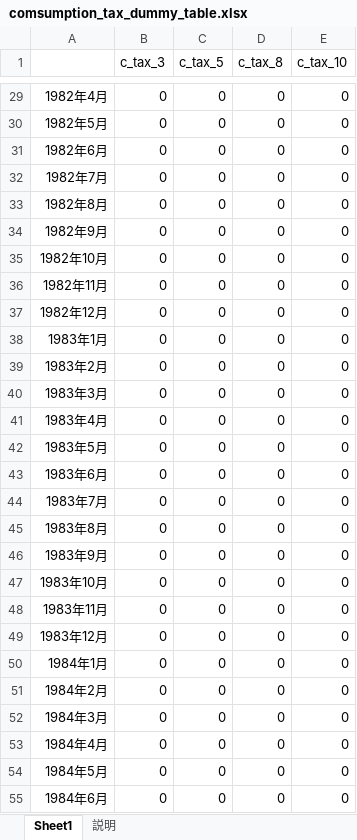
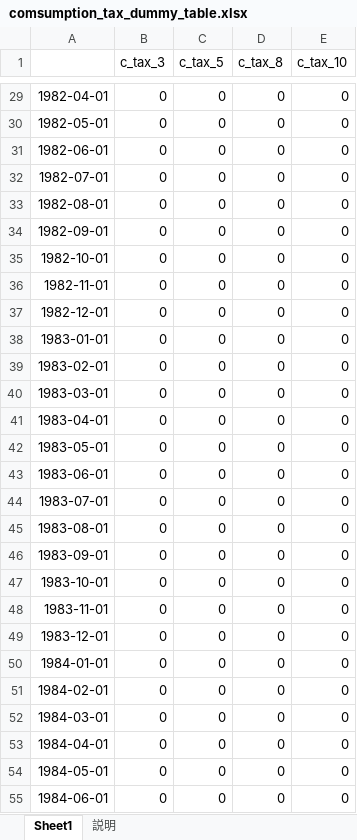
Before and after one commit to koiti-yano/colab_and_economics, an Excel workbook: data/comsumption_tax_vat/comsumption_tax_dummy_table.xlsx, sheet Sheet1, drawn as a sheet; only a part is shown, gaps mark what is left out; values as stored, in another font and other column widths than the file's, no borders; the diff covers the shown part only; the diff names each change by its address in the sheet, - before the commit and + after, or states it on an @@ line.

```diff
--- a/data/comsumption_tax_vat/comsumption_tax_dummy_table.xlsx (sheet Sheet1)
+++ b/data/comsumption_tax_vat/comsumption_tax_dummy_table.xlsx (sheet Sheet1)
-A29: 1982年4月
+A29: 1982-04-01
-A30: 1982年5月
+A30: 1982-05-01
-A31: 1982年6月
+A31: 1982-06-01
-A32: 1982年7月
+A32: 1982-07-01
-A33: 1982年8月
+A33: 1982-08-01
-A34: 1982年9月
+A34: 1982-09-01
-A35: 1982年10月
+A35: 1982-10-01
-A36: 1982年11月
+A36: 1982-11-01
-A37: 1982年12月
+A37: 1982-12-01
-A38: 1983年1月
+A38: 1983-01-01
-A39: 1983年2月
+A39: 1983-02-01
-A40: 1983年3月
+A40: 1983-03-01
-A41: 1983年4月
+A41: 1983-04-01
-A42: 1983年5月
+A42: 1983-05-01
-A43: 1983年6月
+A43: 1983-06-01
-A44: 1983年7月
+A44: 1983-07-01
-A45: 1983年8月
+A45: 1983-08-01
-A46: 1983年9月
+A46: 1983-09-01
-A47: 1983年10月
+A47: 1983-10-01
-A48: 1983年11月
+A48: 1983-11-01
-A49: 1983年12月
+A49: 1983-12-01
-A50: 1984年1月
+A50: 1984-01-01
-A51: 1984年2月
+A51: 1984-02-01
-A52: 1984年3月
+A52: 1984-03-01
-A53: 1984年4月
+A53: 1984-04-01
-A54: 1984年5月
+A54: 1984-05-01
-A55: 1984年6月
+A55: 1984-06-01
```
Also changed, not shown: 525 edited cells elsewhere in this sheet, 1 other file.
